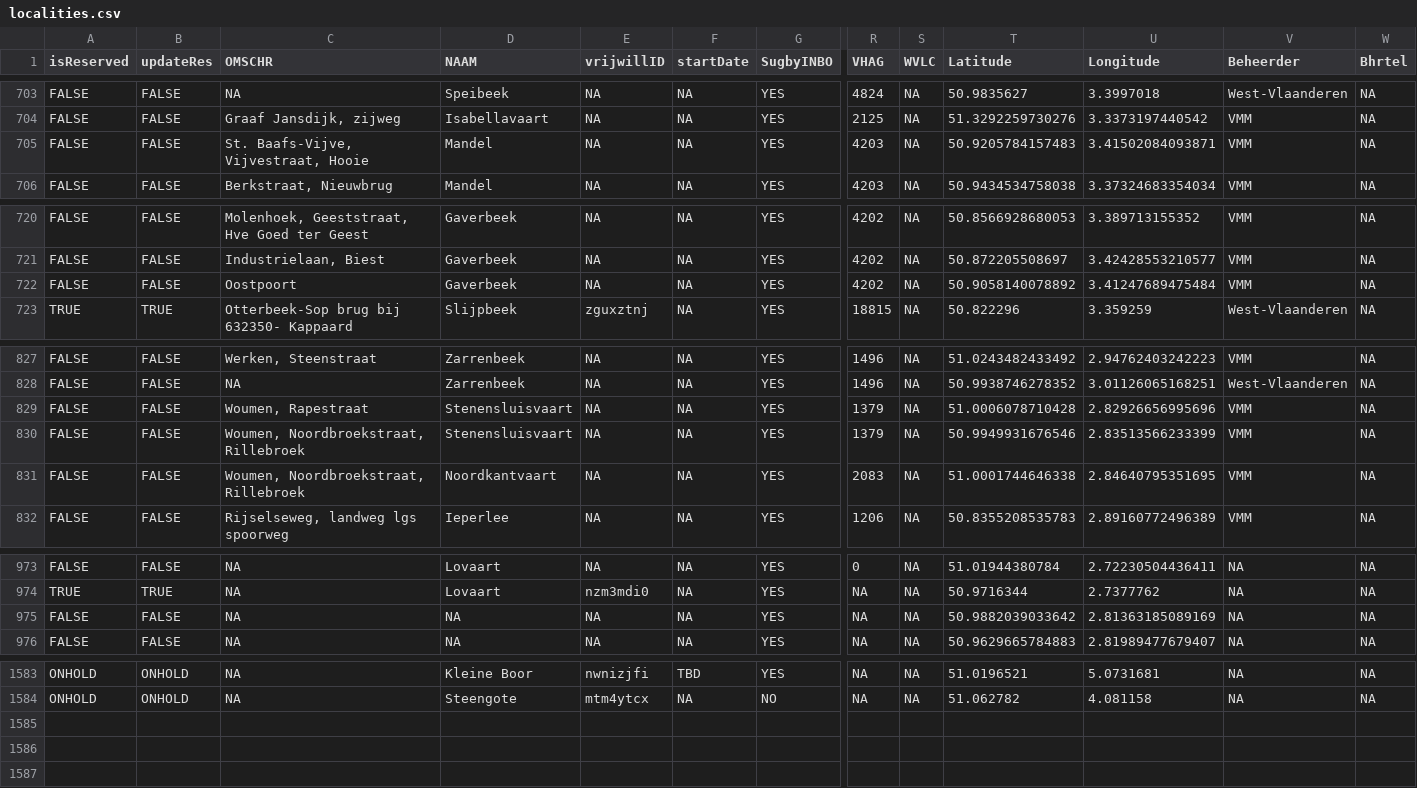
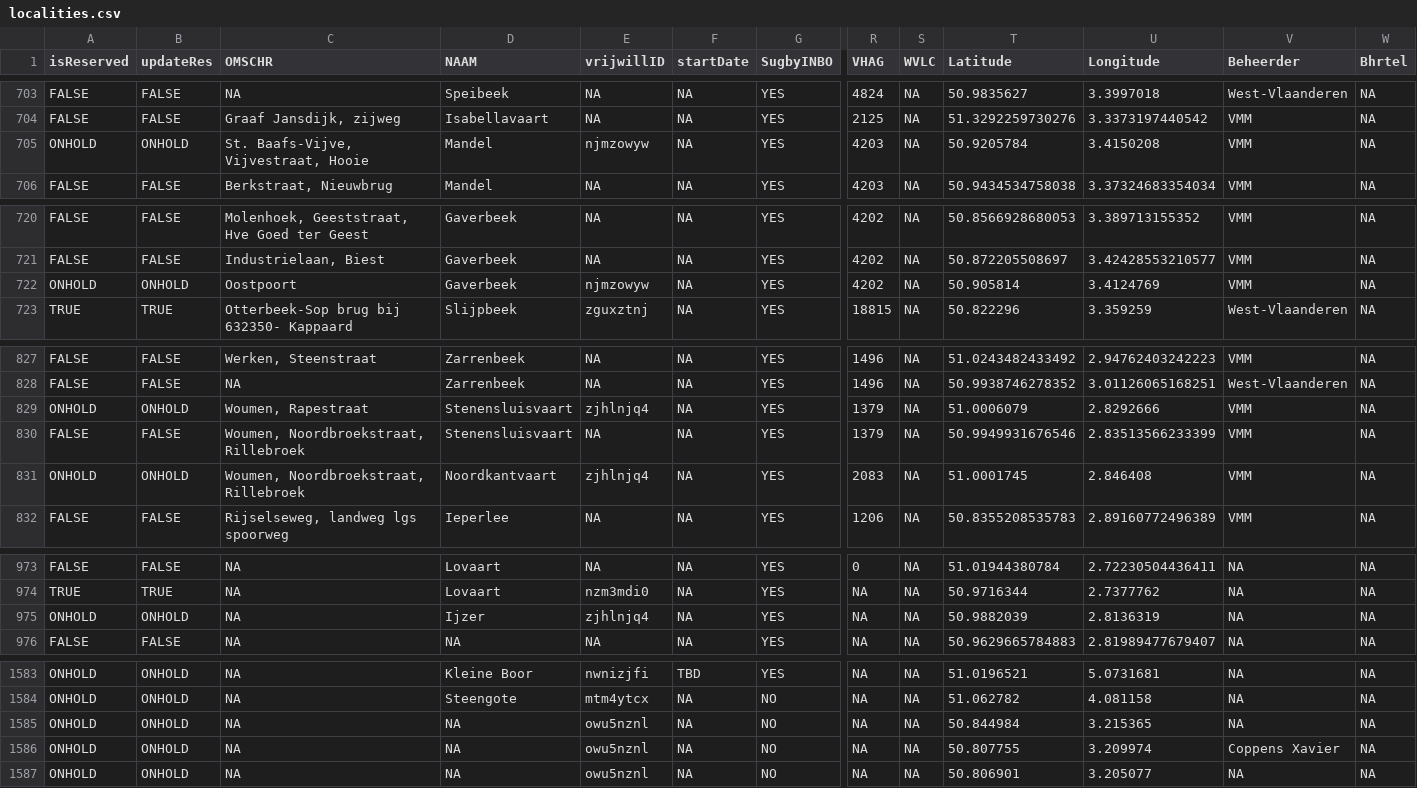
Before and after one commit to inbo/craywatch, a CSV file: assets/localities.csv, drawn as a sheet; only a part is shown, gaps mark what is left out; rows hold the shown columns only; the diff covers the shown part only; the diff names each change by its address in the sheet, - before the commit and + after, or states it on an @@ line.

Commit message:
Update localities.csv

```diff
--- a/assets/localities.csv
+++ b/assets/localities.csv
-A705 (isReserved): FALSE
+A705 (isReserved): ONHOLD
-B705 (updateRes): FALSE
+B705 (updateRes): ONHOLD
-E705 (vrijwillID): NA
+E705 (vrijwillID): njmzowyw
-T705 (Latitude): 50.9205784157483
+T705 (Latitude): 50.9205784
-U705 (Longitude): 3.41502084093871
+U705 (Longitude): 3.4150208
-A722 (isReserved): FALSE
+A722 (isReserved): ONHOLD
-B722 (updateRes): FALSE
+B722 (updateRes): ONHOLD
-E722 (vrijwillID): NA
+E722 (vrijwillID): njmzowyw
-T722 (Latitude): 50.9058140078892
+T722 (Latitude): 50.905814
-U722 (Longitude): 3.41247689475484
+U722 (Longitude): 3.4124769
-A829 (isReserved): FALSE
+A829 (isReserved): ONHOLD
-B829 (updateRes): FALSE
+B829 (updateRes): ONHOLD
-E829 (vrijwillID): NA
+E829 (vrijwillID): zjhlnjq4
-T829 (Latitude): 51.0006078710428
+T829 (Latitude): 51.0006079
-U829 (Longitude): 2.82926656995696
+U829 (Longitude): 2.8292666
-A831 (isReserved): FALSE
+A831 (isReserved): ONHOLD
-B831 (updateRes): FALSE
+B831 (updateRes): ONHOLD
-E831 (vrijwillID): NA
+E831 (vrijwillID): zjhlnjq4
-T831 (Latitude): 51.0001744646338
+T831 (Latitude): 51.0001745
-U831 (Longitude): 2.84640795351695
+U831 (Longitude): 2.846408
-A975 (isReserved): FALSE
+A975 (isReserved): ONHOLD
-B975 (updateRes): FALSE
+B975 (updateRes): ONHOLD
-D975 (NAAM): NA
+D975 (NAAM): Ijzer
-E975 (vrijwillID): NA
+E975 (vrijwillID): zjhlnjq4
-T975 (Latitude): 50.9882039033642
+T975 (Latitude): 50.9882039
-U975 (Longitude): 2.81363185089169
+U975 (Longitude): 2.8136319
+row 1585: ONHOLD | ONHOLD | NA | NA | owu5nznl | NA | NO | NA | NA | 50.844984 | 3.215365 | NA | NA
+row 1586: ONHOLD | ONHOLD | NA | NA | owu5nznl | NA | NO | NA | NA | 50.807755 | 3.209974 | Coppens Xavier | NA
+row 1587: ONHOLD | ONHOLD | NA | NA | owu5nznl | NA | NO | NA | NA | 50.806901 | 3.205077 | NA | NA
```
Also changed, not shown: 15 edited cells elsewhere in this file.
